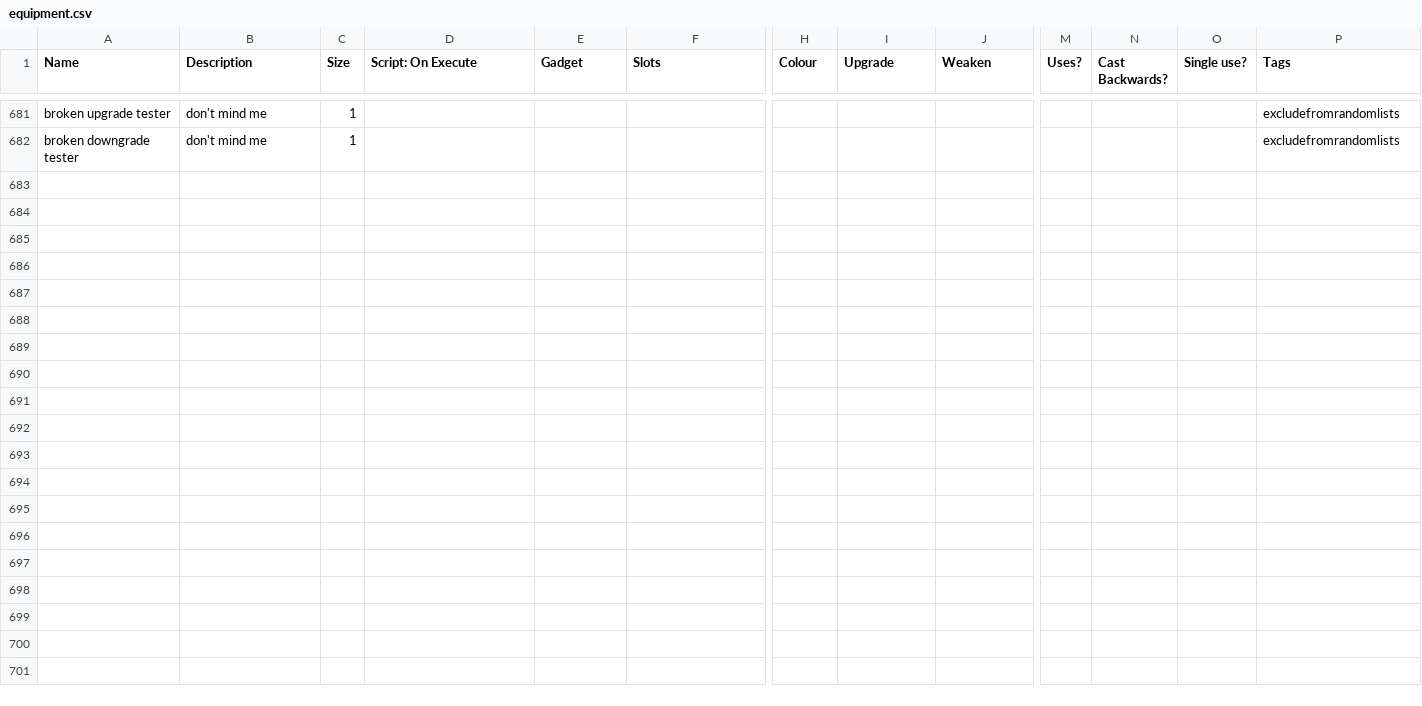
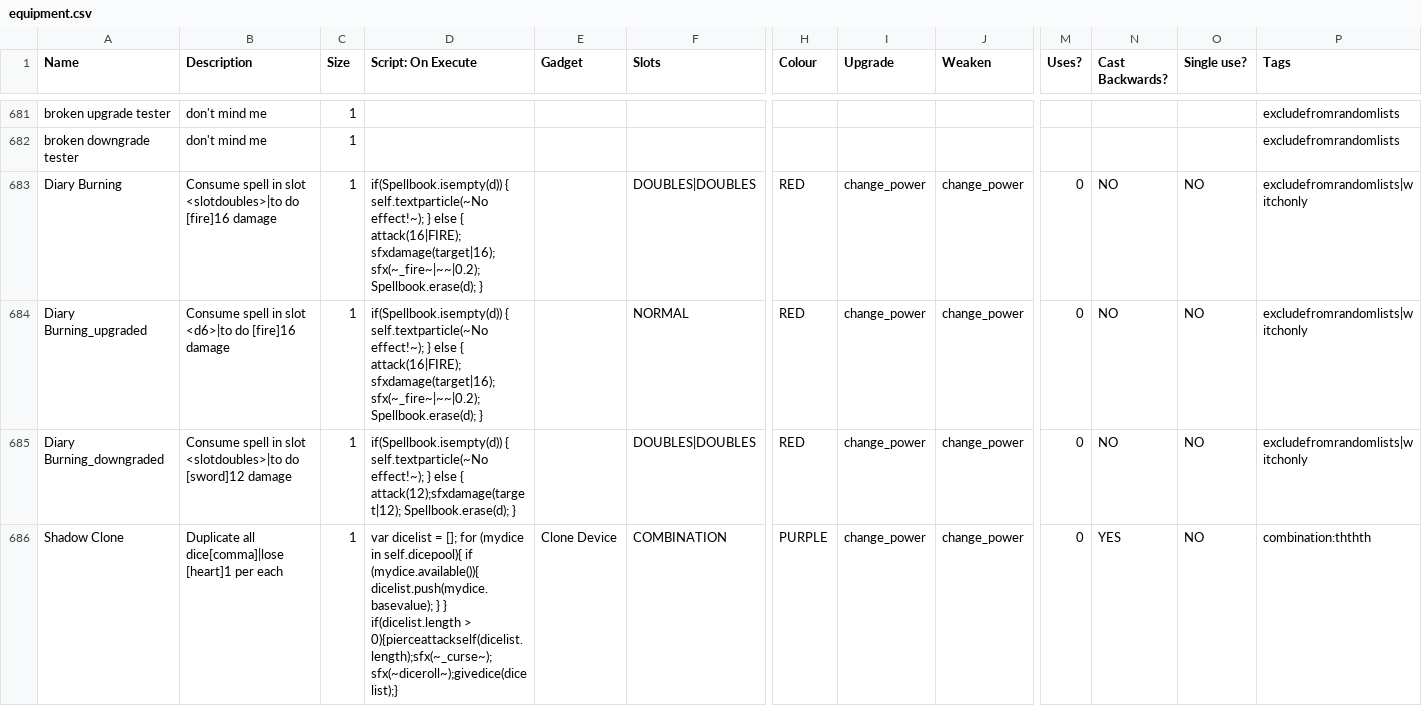
Before and after one commit to ncrecc/christmasspecial, a CSV file: _append/data/text/equipment.csv, drawn as a sheet; only a part is shown, gaps mark what is left out; rows hold the shown columns only; the diff covers the shown part only; the diff names each change by its address in the sheet, - before the commit and + after, or states it on an @@ line.

```diff
--- a/_append/data/text/equipment.csv
+++ b/_append/data/text/equipment.csv
+row 683: Diary Burning | Consume spell in slot <slotdoubles>|to do [fire]16 damage | 1 | if(Spellbook.isempty(d)) { self.textparticle(~No effect!~); } else { attack(16|FIRE);sfxdamage(target|16);sfx(~_fire~|~~|0.2); Spellbook.erase(d); } |  | DOUBLES|DOUBLES | RED | change_power | change_power | 0 | NO | NO | excludefromrandomlists|witchonly
+row 684: Diary Burning_upgraded | Consume spell in slot <d6>|to do [fire]16 damage | 1 | if(Spellbook.isempty(d)) { self.textparticle(~No effect!~); } else { attack(16|FIRE);sfxdamage(target|16);sfx(~_fire~|~~|0.2); Spellbook.erase(d); } |  | NORMAL | RED | change_power | change_power | 0 | NO | NO | excludefromrandomlists|witchonly
+row 685: Diary Burning_downgraded | Consume spell in slot <slotdoubles>|to do [sword]12 damage | 1 | if(Spellbook.isempty(d)) { self.textparticle(~No effect!~); } else { attack(12);sfxdamage(target|12); Spellbook.erase(d); } |  | DOUBLES|DOUBLES | RED | change_power | change_power | 0 | NO | NO | excludefromrandomlists|witchonly
+row 686: Shadow Clone | Duplicate all dice[comma]|lose [heart]1 per each | 1 | var dicelist = []; for (mydice in self.dicepool){ if (mydice.available()){ dicelist.push(mydice.basevalue); } } if(dicelist.length > 0){pierceattackself(dicelist.length);sfx(~_curse~);sfx(~diceroll~);givedice(dicelist);} | Clone Device | COMBINATION | PURPLE | change_power | change_power | 0 | YES | NO | combination:ththth
```
Also changed, not shown: 3 added rows and 10 edited cells elsewhere in this file, _append/data/text/statuseffects.csv, data/text/credits.csv, 33 other files.
